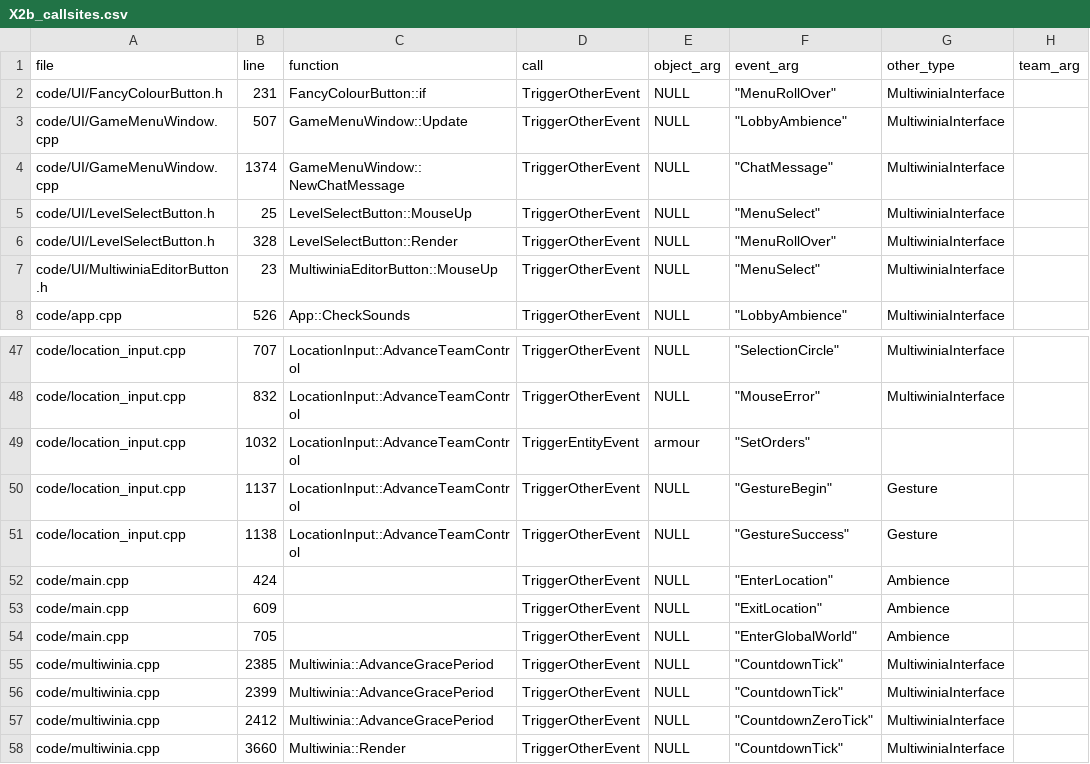
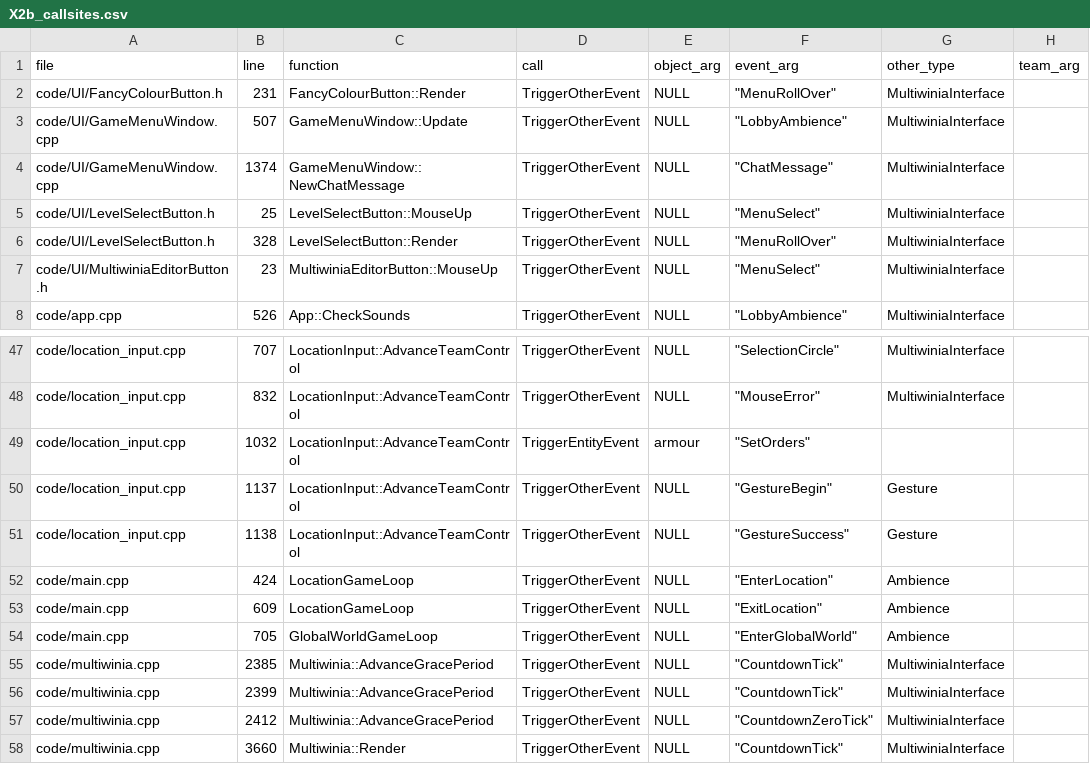
Before and after one commit to Zwaliebaba/Species.AI, a CSV file: design/_work/drafts/X2b_callsites.csv, drawn as a sheet; only a part is shown, gaps mark what is left out; the diff names each change by its address in the sheet, - before the commit and + after, or states it on an @@ line.

```diff
--- a/design/_work/drafts/X2b_callsites.csv
+++ b/design/_work/drafts/X2b_callsites.csv
-C2 (function): FancyColourButton::if
+C2 (function): FancyColourButton::Render
-C52:C53 (function): (empty)
+C52:C53 (function): LocationGameLoop
-C54 (function): (empty)
+C54 (function): GlobalWorldGameLoop
```
Also changed, not shown: design/_work/drafts/X2b_samples.csv, design/_work/drafts/X2b_sound_events.csv, 17 other files.
